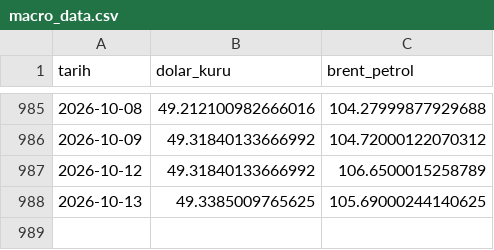
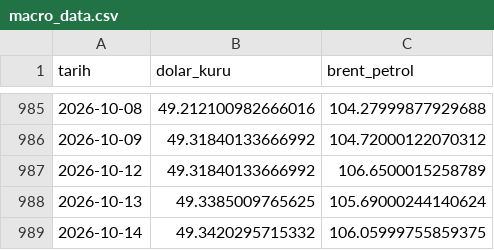
Before and after one commit to Rizakarakaya7/Tarim_pulse_pro, a CSV file: data/silver/macro_data.csv, drawn as a sheet; only a part is shown, gaps mark what is left out.

```diff
--- a/data/silver/macro_data.csv
+++ b/data/silver/macro_data.csv
@@ -987,2 +987,3 @@ tarih,dolar_kuru,brent_petrol
 2026-10-12,49.31840133666992,106.6500015258789
-2026-10-13,49.3385009765625,105.69000244140625
+2026-10-13,49.3385009765625,105.69000244140624
+2026-10-14,49.3420295715332,106.05999755859375
```
Also changed, not shown: 1 other file.
